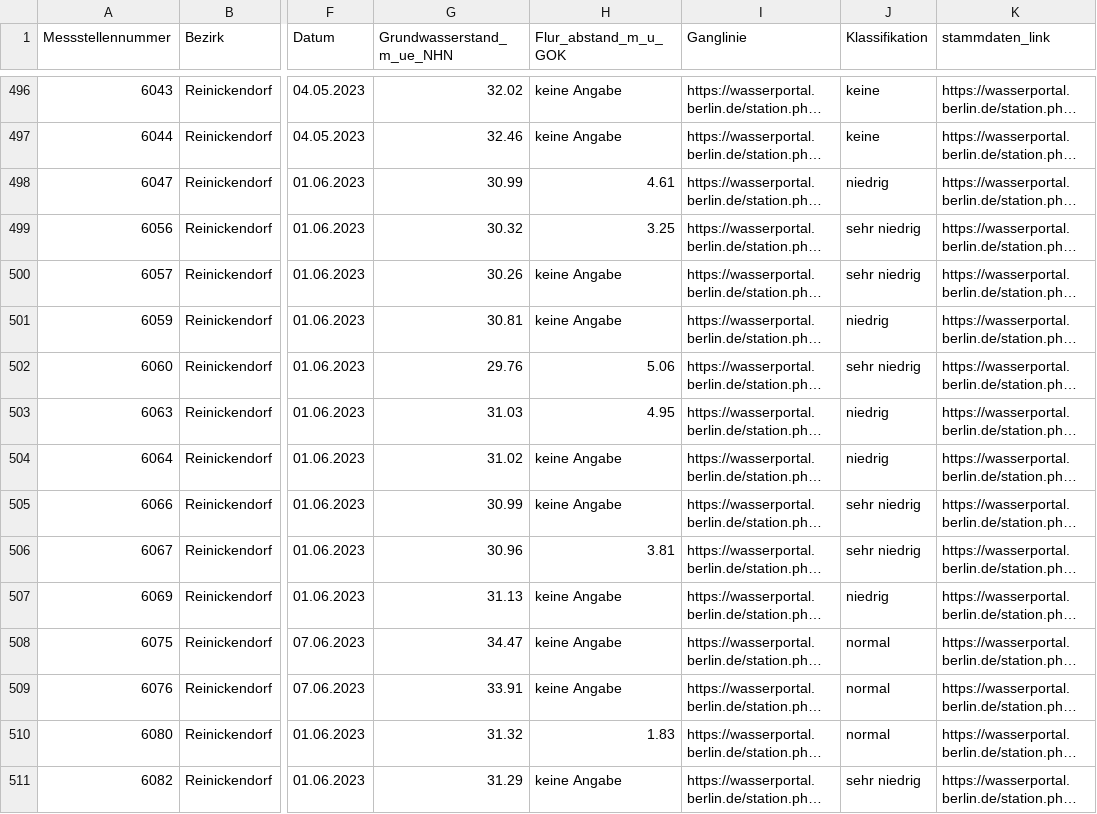
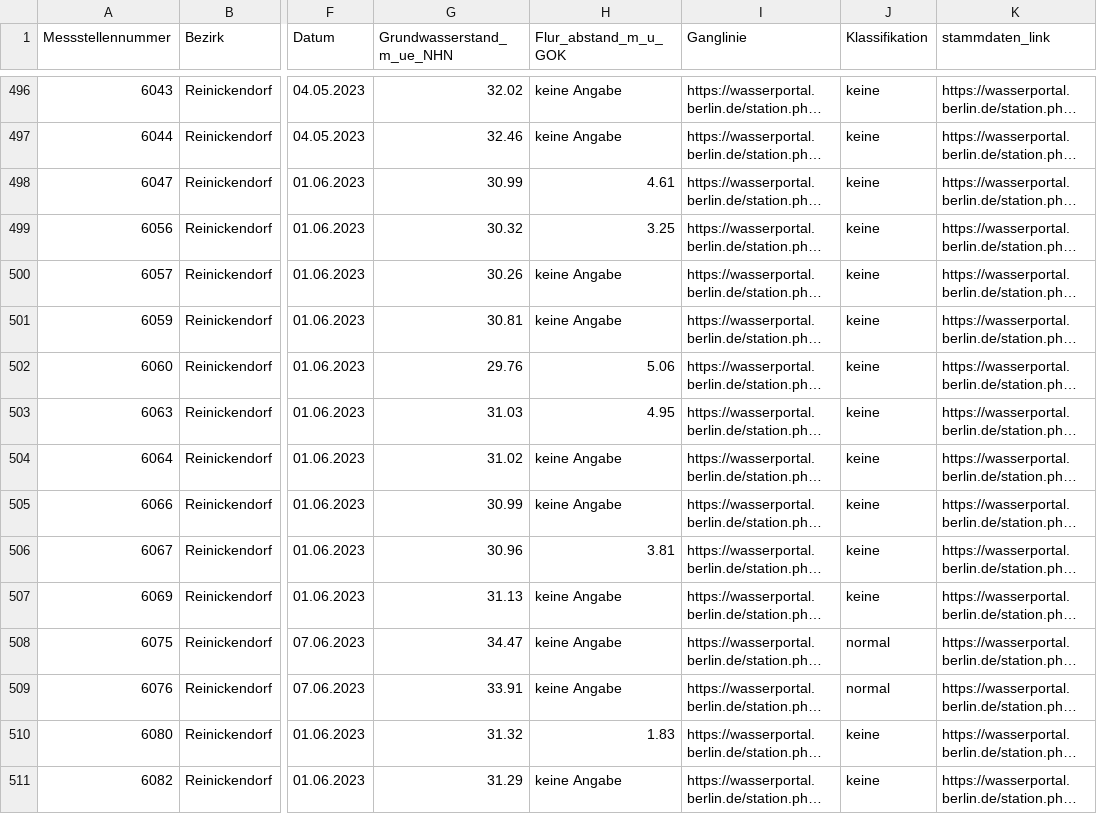
Before and after one commit to KWB-R/wasserportal, a CSV file: stations_groundwater_level.csv, drawn as a sheet; only a part is shown, gaps mark what is left out; long unchanged cells end in …; the diff covers the shown part only; the diff names each change by its address in the sheet, - before the commit and + after, or states it on an @@ line.

```diff
--- a/stations_groundwater_level.csv
+++ b/stations_groundwater_level.csv
-J498 (Klassifikation): niedrig
+J498 (Klassifikation): keine
-J499:J500 (Klassifikation): sehr niedrig
+J499:J500 (Klassifikation): keine
-J501 (Klassifikation): niedrig
+J501 (Klassifikation): keine
-J502 (Klassifikation): sehr niedrig
+J502 (Klassifikation): keine
-J503:J504 (Klassifikation): niedrig
+J503:J504 (Klassifikation): keine
-J505:J506 (Klassifikation): sehr niedrig
+J505:J506 (Klassifikation): keine
-J507 (Klassifikation): niedrig
+J507 (Klassifikation): keine
-J510 (Klassifikation): normal
+J510 (Klassifikation): keine
-J511 (Klassifikation): sehr niedrig
+J511 (Klassifikation): keine
```
Also changed, not shown: 65 edited cells elsewhere in this file, stations_surface-water_conductivity.csv, stations_surface-water_flow.csv, 21 other files.
